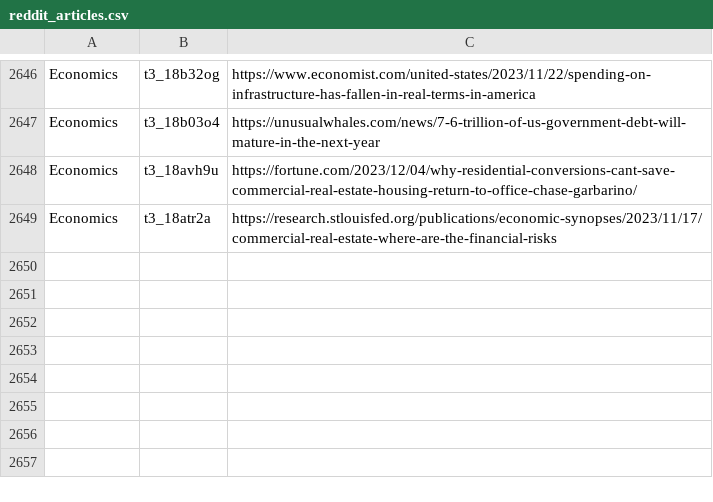
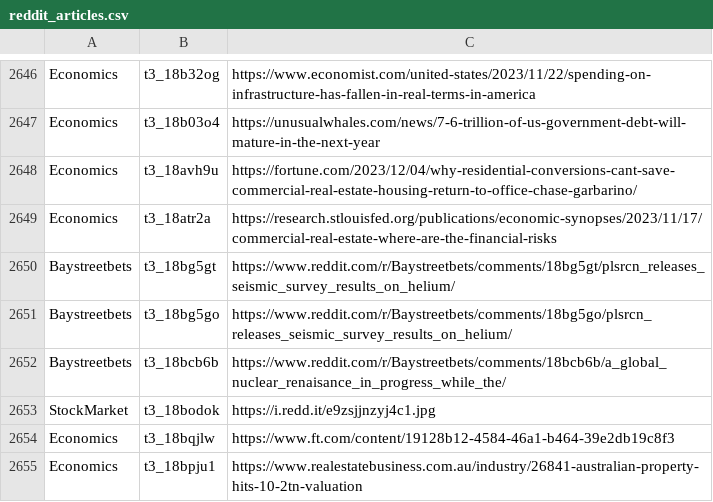
Before and after one commit to dli-invest/stonk_events, a CSV file: data/reddit/reddit_articles.csv, drawn as a sheet; only a part is shown, gaps mark what is left out; the diff names each change by its address in the sheet, - before the commit and + after, or states it on an @@ line.

```diff
--- a/data/reddit/reddit_articles.csv
+++ b/data/reddit/reddit_articles.csv
+row 2650: Baystreetbets | t3_18bg5gt | https://www.reddit.com/r/Baystreetbets/comments/18bg5gt/plsrcn_releases_seismic_survey_results_on_helium/
+row 2651: Baystreetbets | t3_18bg5go | https://www.reddit.com/r/Baystreetbets/comments/18bg5go/plsrcn_releases_seismic_survey_results_on_helium/
+row 2652: Baystreetbets | t3_18bcb6b | https://www.reddit.com/r/Baystreetbets/comments/18bcb6b/a_global_nuclear_renaisance_in_progress_while_the/
+row 2653: StockMarket | t3_18bodok | https://i.redd.it/e9zsjjnzyj4c1.jpg
+row 2654: Economics | t3_18bqjlw | https://www.ft.com/content/19128b12-4584-46a1-b464-39e2db19c8f3
+row 2655: Economics | t3_18bpju1 | https://www.realestatebusiness.com.au/industry/26841-australian-property-hits-10-2tn-valuation
```
Also changed, not shown: 2 other files.
